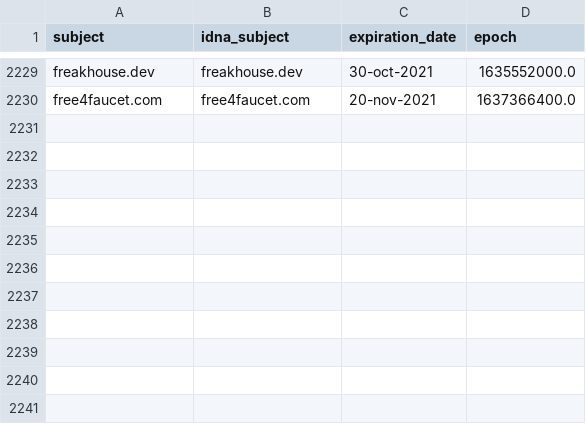
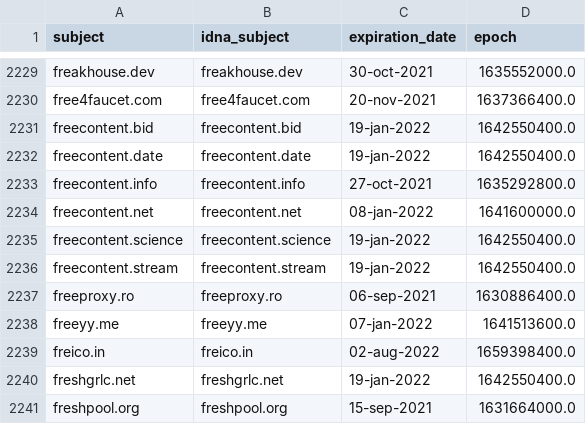
Before and after one commit to Ultimate-Hosts-Blacklist/ZeroDot1_CoinBlockerLists, a CSV file: .pyfunceble/whois.csv, drawn as a sheet; only a part is shown, gaps mark what is left out.

```diff
--- a/.pyfunceble/whois.csv
+++ b/.pyfunceble/whois.csv
@@ -2230 +2230,12 @@ freakhouse.dev,freakhouse.dev,30-oct-2021,1635552000.0
 free4faucet.com,free4faucet.com,20-nov-2021,1637366400.0
+freecontent.bid,freecontent.bid,19-jan-2022,1642550400.0
+freecontent.date,freecontent.date,19-jan-2022,1642550400.0
+freecontent.info,freecontent.info,27-oct-2021,1635292800.0
+freecontent.net,freecontent.net,08-jan-2022,1641600000.0
+freecontent.science,freecontent.science,19-jan-2022,1642550400.0
+freecontent.stream,freecontent.stream,19-jan-2022,1642550400.0
+freeproxy.ro,freeproxy.ro,06-sep-2021,1630886400.0
+freeyy.me,freeyy.me,07-jan-2022,1641513600.0
+freico.in,freico.in,02-aug-2022,1659398400.0
+freshgrlc.net,freshgrlc.net,19-jan-2022,1642550400.0
+freshpool.org,freshpool.org,15-sep-2021,1631664000.0
```
Also changed, not shown: 12 other files.
